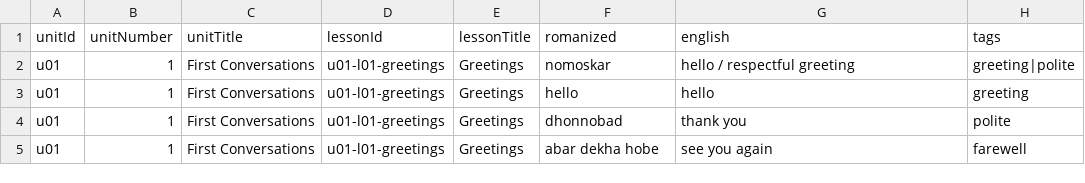
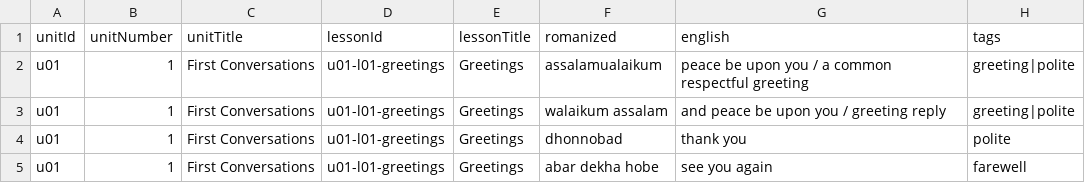
Before and after one commit to nhihadhassan/learn-bengali-for-rachel, a CSV file: content/vocabulary.csv, drawn as a sheet; only a part is shown.

Commit message:
Polish Bengali greetings mobile flow and rewards

```diff
--- a/content/vocabulary.csv
+++ b/content/vocabulary.csv
@@ -1,4 +1,4 @@
 "unitId","unitNumber","unitTitle","lessonId","lessonTitle","romanized","english","tags"
-"u01","1","First Conversations","u01-l01-greetings","Greetings","nomoskar","hello / respectful greeting","greeting|polite"
-"u01","1","First Conversations","u01-l01-greetings","Greetings","hello","hello","greeting"
+"u01","1","First Conversations","u01-l01-greetings","Greetings","assalamualaikum","peace be upon you / a common respectful greeting","greeting|polite"
+"u01","1","First Conversations","u01-l01-greetings","Greetings","walaikum assalam","and peace be upon you / greeting reply","greeting|polite"
 "u01","1","First Conversations","u01-l01-greetings","Greetings","dhonnobad","thank you","polite"
```
Also changed, not shown: 8 other files.
